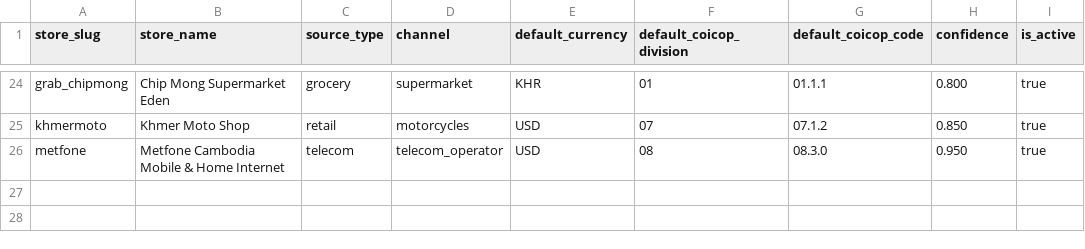
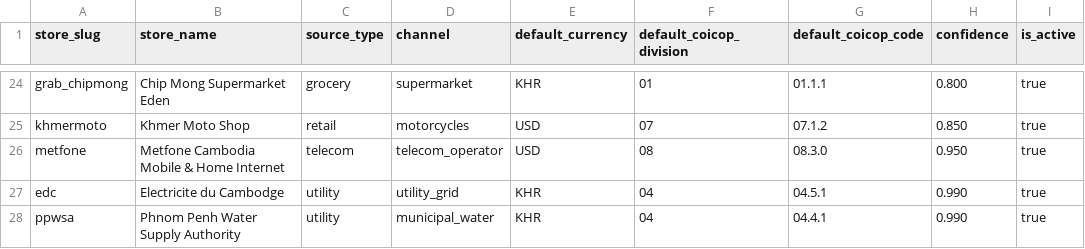
Before and after one commit to Korngmeng-Taing/Cambodia-cpi-pipeline, a CSV file: dbt/seeds/coicop_store_defaults.csv, drawn as a sheet; only a part is shown, gaps mark what is left out.

Commit message:
feat(utilities): implement EDC electricity and PPWSA water scrapers for COICOP 04.5.1 and 04.4.1

```diff
--- a/dbt/seeds/coicop_store_defaults.csv
+++ b/dbt/seeds/coicop_store_defaults.csv
@@ -26 +26,3 @@ khmermoto,Khmer Moto Shop,retail,motorcycles,USD,07,07.1.2,0.850,true
 metfone,Metfone Cambodia Mobile & Home Internet,telecom,telecom_operator,USD,08,08.3.0,0.950,true
+edc,Electricite du Cambodge,utility,utility_grid,KHR,04,04.5.1,0.990,true
+ppwsa,Phnom Penh Water Supply Authority,utility,municipal_water,KHR,04,04.4.1,0.990,true
```
Also changed, not shown: 4 other files.
